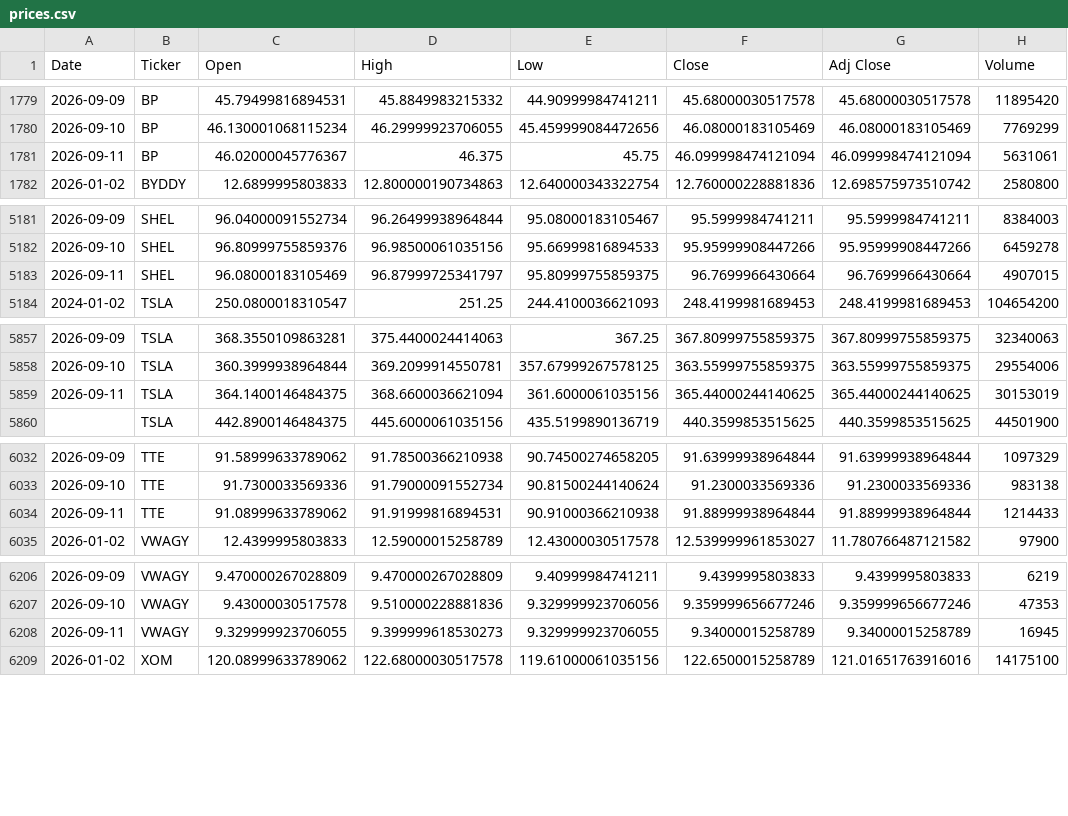
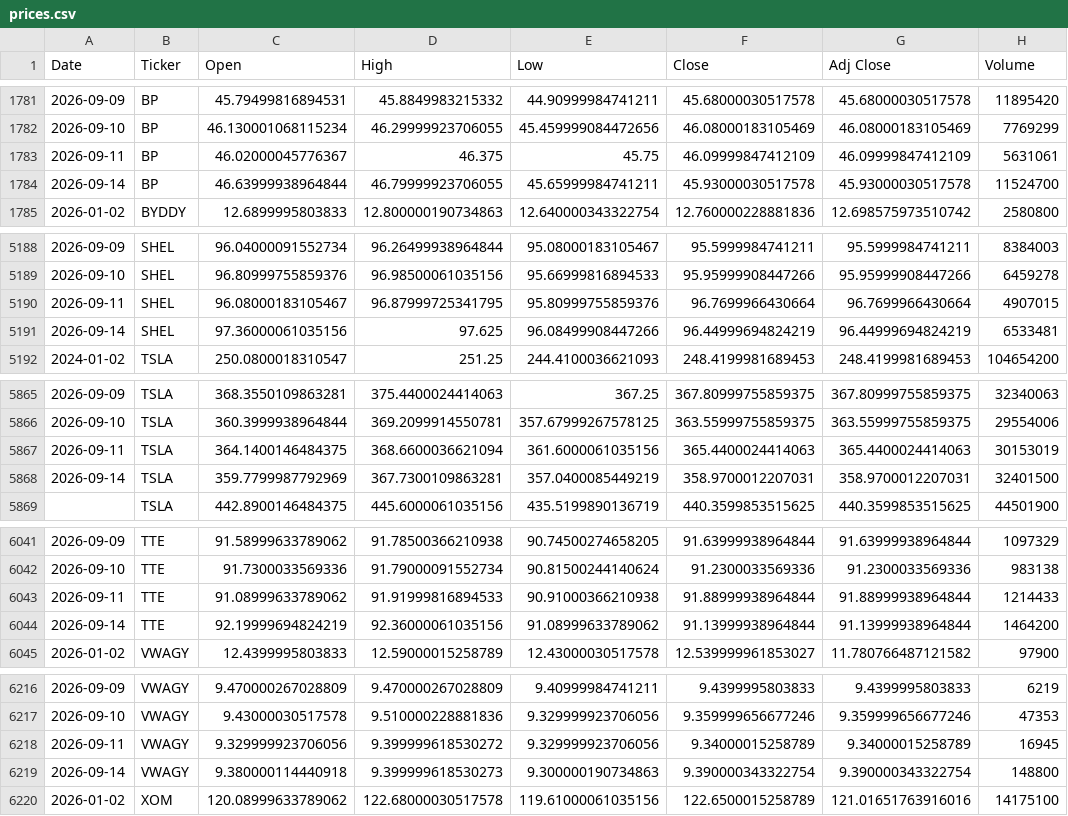
Before and after one commit to icengel91/WebMiningProject, a CSV file: data/raw/prices/prices.csv, drawn as a sheet; only a part is shown, gaps mark what is left out; the diff covers the shown part only.

```diff
--- a/data/raw/prices/prices.csv
+++ b/data/raw/prices/prices.csv
@@ -1780,3 +1782,4 @@ Date,Ticker,Open,High,Low,Close,Adj Close,Volume
 2026-09-10,BP,46.130001068115234,46.29999923706055,45.459999084472656,46.08000183105469,46.08000183105469,7769299
-2026-09-11,BP,46.02000045776367,46.375,45.75,46.099998474121094,46.099998474121094,5631061
+2026-09-11,BP,46.02000045776367,46.375,45.75,46.09999847412109,46.09999847412109,5631061
+2026-09-14,BP,46.63999938964844,46.79999923706055,45.65999984741211,45.93000030517578,45.93000030517578,11524700
 2026-01-02,BYDDY,12.6899995803833,12.800000190734863,12.640000343322754,12.760000228881836,12.698575973510742,2580800
@@ -5182,3 +5189,4 @@ Date,Ticker,Open,High,Low,Close,Adj Close,Volume
 2026-09-10,SHEL,96.80999755859376,96.98500061035156,95.66999816894533,95.95999908447266,95.95999908447266,6459278
-2026-09-11,SHEL,96.08000183105469,96.87999725341797,95.80999755859375,96.7699966430664,96.7699966430664,4907015
+2026-09-11,SHEL,96.08000183105467,96.87999725341795,95.80999755859376,96.7699966430664,96.7699966430664,4907015
+2026-09-14,SHEL,97.36000061035156,97.625,96.08499908447266,96.44999694824219,96.44999694824219,6533481
 2024-01-02,TSLA,250.0800018310547,251.25,244.4100036621093,248.4199981689453,248.4199981689453,104654200
@@ -5858,3 +5866,4 @@ Date,Ticker,Open,High,Low,Close,Adj Close,Volume
 2026-09-10,TSLA,360.3999938964844,369.2099914550781,357.67999267578125,363.55999755859375,363.55999755859375,29554006
-2026-09-11,TSLA,364.1400146484375,368.6600036621094,361.6000061035156,365.44000244140625,365.44000244140625,30153019
+2026-09-11,TSLA,364.1400146484375,368.6600036621094,361.6000061035156,365.4400024414063,365.4400024414063,30153019
+2026-09-14,TSLA,359.7799987792969,367.7300109863281,357.0400085449219,358.9700012207031,358.9700012207031,32401500
 ,TSLA,442.8900146484375,445.6000061035156,435.5199890136719,440.3599853515625,440.3599853515625,44501900
@@ -6033,3 +6042,4 @@ Date,Ticker,Open,High,Low,Close,Adj Close,Volume
 2026-09-10,TTE,91.7300033569336,91.79000091552734,90.81500244140624,91.2300033569336,91.2300033569336,983138
-2026-09-11,TTE,91.08999633789062,91.91999816894531,90.91000366210938,91.88999938964844,91.88999938964844,1214433
+2026-09-11,TTE,91.08999633789062,91.91999816894533,90.91000366210938,91.88999938964844,91.88999938964844,1214433
+2026-09-14,TTE,92.19999694824219,92.36000061035156,91.08999633789062,91.13999938964844,91.13999938964844,1464200
 2026-01-02,VWAGY,12.4399995803833,12.59000015258789,12.43000030517578,12.539999961853027,11.780766487121582,97900
@@ -6207,3 +6217,4 @@ Date,Ticker,Open,High,Low,Close,Adj Close,Volume
 2026-09-10,VWAGY,9.43000030517578,9.510000228881836,9.329999923706056,9.359999656677246,9.359999656677246,47353
-2026-09-11,VWAGY,9.329999923706055,9.399999618530273,9.329999923706055,9.34000015258789,9.34000015258789,16945
+2026-09-11,VWAGY,9.329999923706056,9.399999618530272,9.329999923706056,9.34000015258789,9.34000015258789,16945
+2026-09-14,VWAGY,9.380000114440918,9.399999618530273,9.300000190734863,9.390000343322754,9.390000343322754,148800
 2026-01-02,XOM,120.08999633789062,122.68000030517578,119.61000061035156,122.6500015258789,121.01651763916016,14175100
```
Also changed, not shown: 7 added rows elsewhere in this file, 1 other file.
